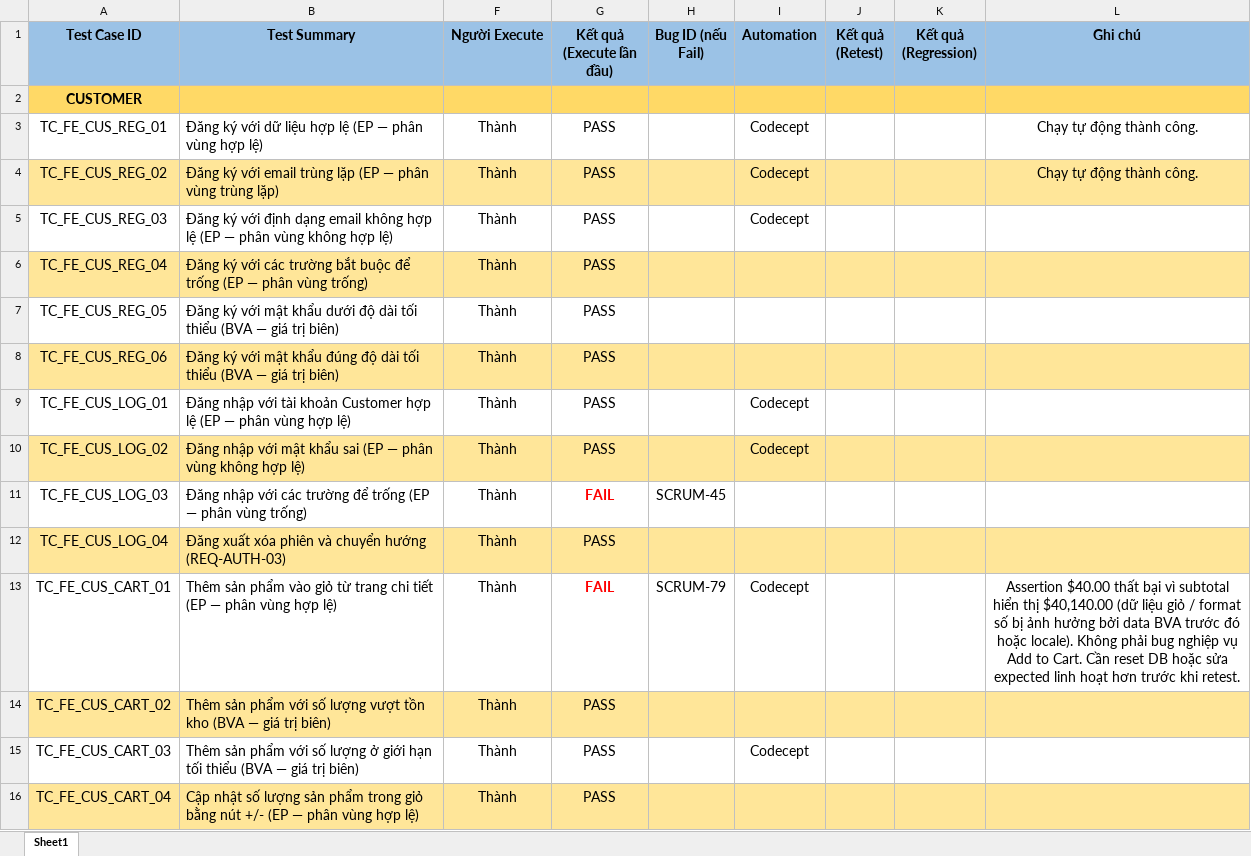
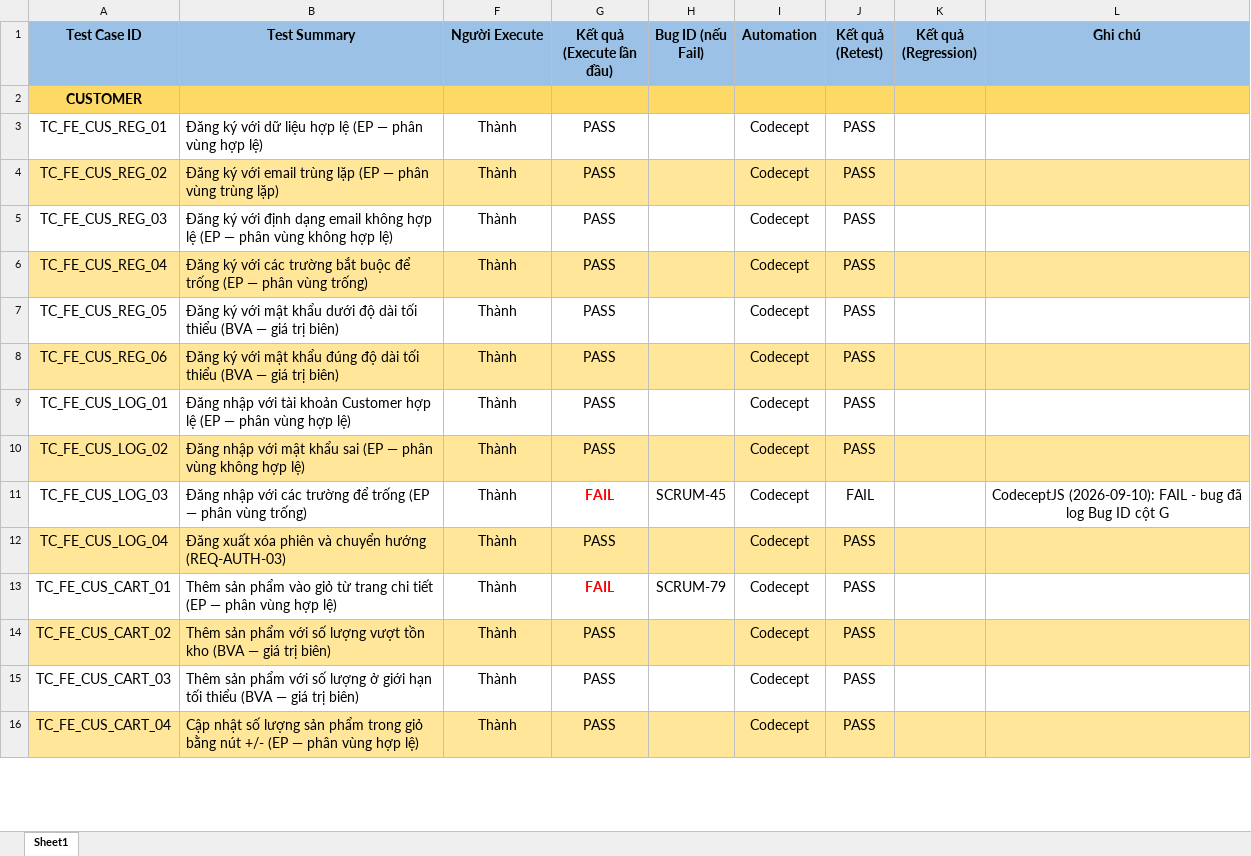
Before and after one commit to thanhlh05/Online-Store, an Excel workbook: Docs/QA-Testing/Test_Case_Report_FE.xlsx, sheet Sheet1, drawn as a sheet; only a part is shown; values as stored, in another font and other column widths than the file's, no borders; the diff covers the shown part only; the diff names each change by its address in the sheet, - before the commit and + after, or states it on an @@ line.

Commit message:
SCRUM-83-CodeceptJS-Phần-còn-lại-của-bộ-43-TC-FE

```diff
--- a/Docs/QA-Testing/Test_Case_Report_FE.xlsx (sheet Sheet1)
+++ b/Docs/QA-Testing/Test_Case_Report_FE.xlsx (sheet Sheet1)
-J3:J10 (Kết quả (Retest)): (empty)
+J3:J10 (Kết quả (Retest)): PASS
-L3:L4 (Ghi chú): Chạy tự động thành công.
+L3:L4 (Ghi chú): (empty)
-I6:I8 (Automation): (empty)
+I6:I8 (Automation): Codecept
-I11:I12 (Automation): (empty)
+I11:I12 (Automation): Codecept
-J11 (Kết quả (Retest)): (empty)
+J11 (Kết quả (Retest)): FAIL
-L11 (Ghi chú): (empty)
+L11 (Ghi chú): CodeceptJS (2026-09-10): FAIL - bug đã log Bug ID cột G
-J12:J16 (Kết quả (Retest)): (empty)
+J12:J16 (Kết quả (Retest)): PASS
-L13 (Ghi chú): Assertion $40.00 thất bại vì subtotal hiển thị $40,140.00 (dữ liệu giỏ / format số bị ảnh hưởng bởi data BVA trước đó hoặc locale). Không phải bug nghiệp vụ Add to Cart. Cần reset DB hoặc sửa expected linh hoạt hơn trước khi retest.
+L13 (Ghi chú): (empty)
-I14 (Automation): (empty)
+I14 (Automation): Codecept
-I16 (Automation): (empty)
+I16 (Automation): Codecept
```
Also changed, not shown: 54 edited cells elsewhere in this sheet, 27 other files.
